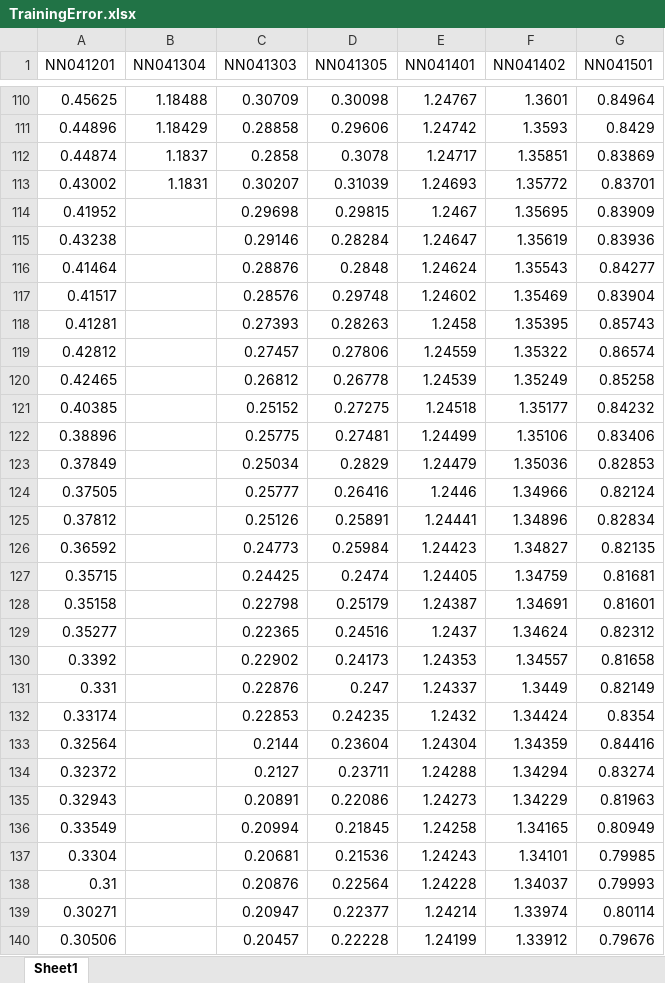
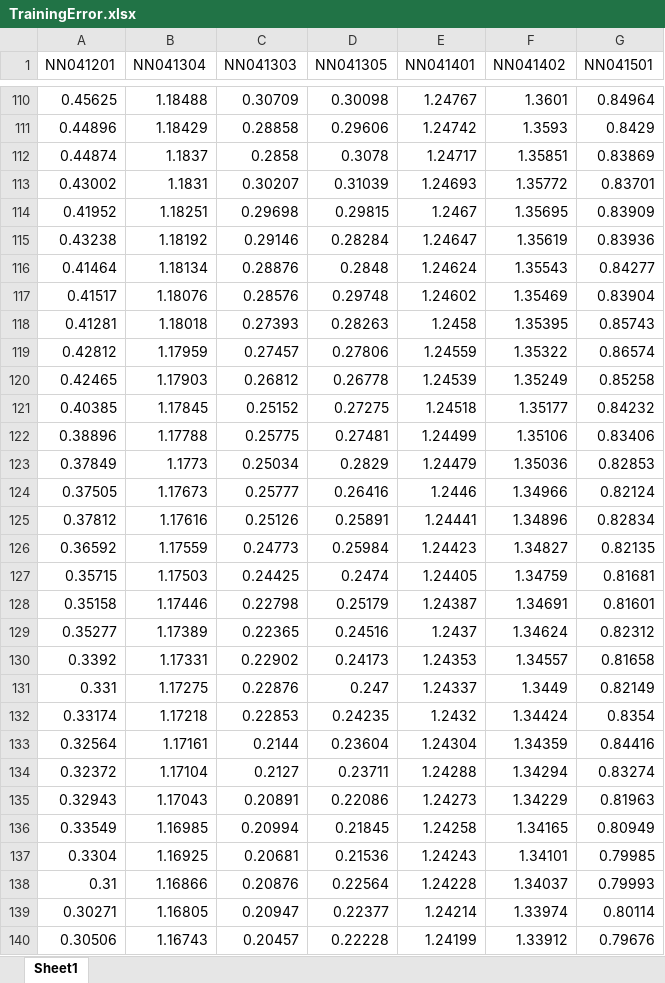
Before and after one commit to wuyuanpei/ImgSegNN, an Excel workbook: Models/TrainingError.xlsx, sheet Sheet1, drawn as a sheet; only a part is shown, gaps mark what is left out; values as stored, in another font and other column widths than the file's, no borders; charts and pictures not drawn; the diff covers the shown part only; the diff names each change by its address in the sheet, - before the commit and + after, or states it on an @@ line.

```diff
--- a/Models/TrainingError.xlsx (sheet Sheet1)
+++ b/Models/TrainingError.xlsx (sheet Sheet1)
-B114 (NN041304): (empty)
+B114 (NN041304): 1.18251
-B115 (NN041304): (empty)
+B115 (NN041304): 1.18192
-B116 (NN041304): (empty)
+B116 (NN041304): 1.18134
-B117 (NN041304): (empty)
+B117 (NN041304): 1.18076
-B118 (NN041304): (empty)
+B118 (NN041304): 1.18018
-B119 (NN041304): (empty)
+B119 (NN041304): 1.17959
-B120 (NN041304): (empty)
+B120 (NN041304): 1.17903
-B121 (NN041304): (empty)
+B121 (NN041304): 1.17845
-B122 (NN041304): (empty)
+B122 (NN041304): 1.17788
-B123 (NN041304): (empty)
+B123 (NN041304): 1.1773
-B124 (NN041304): (empty)
+B124 (NN041304): 1.17673
-B125 (NN041304): (empty)
+B125 (NN041304): 1.17616
-B126 (NN041304): (empty)
+B126 (NN041304): 1.17559
-B127 (NN041304): (empty)
+B127 (NN041304): 1.17503
-B128 (NN041304): (empty)
+B128 (NN041304): 1.17446
-B129 (NN041304): (empty)
+B129 (NN041304): 1.17389
-B130 (NN041304): (empty)
+B130 (NN041304): 1.17331
-B131 (NN041304): (empty)
+B131 (NN041304): 1.17275
-B132 (NN041304): (empty)
+B132 (NN041304): 1.17218
-B133 (NN041304): (empty)
+B133 (NN041304): 1.17161
-B134 (NN041304): (empty)
+B134 (NN041304): 1.17104
-B135 (NN041304): (empty)
+B135 (NN041304): 1.17043
-B136 (NN041304): (empty)
+B136 (NN041304): 1.16985
-B137 (NN041304): (empty)
+B137 (NN041304): 1.16925
-B138 (NN041304): (empty)
+B138 (NN041304): 1.16866
-B139 (NN041304): (empty)
+B139 (NN041304): 1.16805
-B140 (NN041304): (empty)
+B140 (NN041304): 1.16743
```
Also changed, not shown: 117 edited cells elsewhere in this sheet, charts or pictures, 2 other files.
